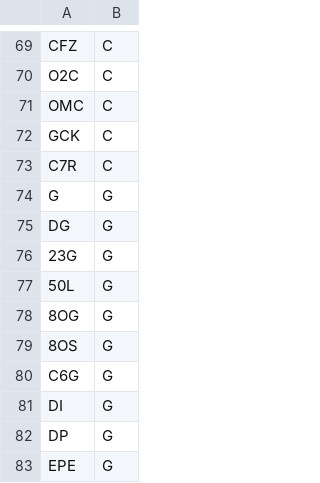
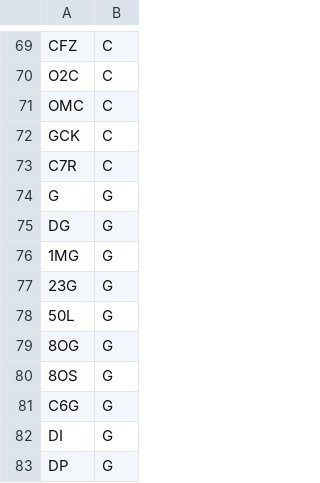
Before and after one commit to laiheng001/RmsdXNA, a CSV file: conversion_files/dict_residuename_convert.csv, drawn as a sheet; only a part is shown, gaps mark what is left out; the shorter side is filled out with more unchanged rows; the diff names each change by its address in the sheet, - before the commit and + after, or states it on an @@ line.

Commit message:
Add files via upload

```diff
--- a/conversion_files/dict_residuename_convert.csv
+++ b/conversion_files/dict_residuename_convert.csv
+row 76: 1MG | G
```
